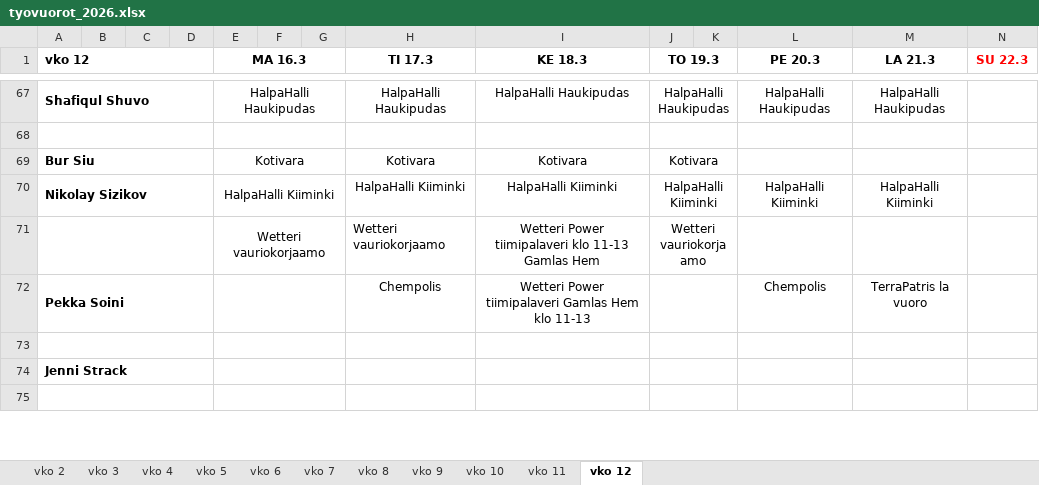
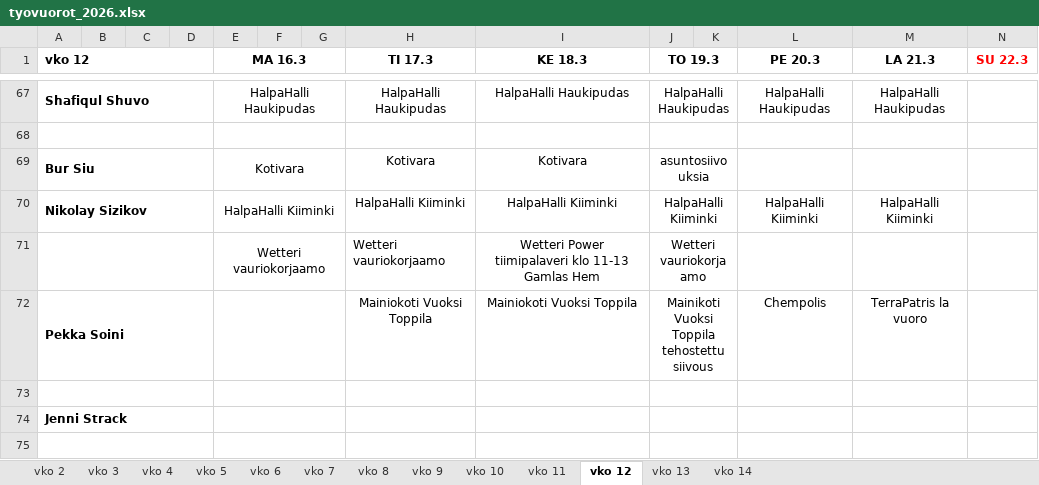
Before and after one commit to sol-droid-nik/Calendars, an Excel workbook: data/tyovuorot_2026.xlsx, sheet vko 12, drawn as a sheet; only a part is shown, gaps mark what is left out; values as stored, in another font and other column widths than the file's, no borders; the diff covers the shown part only; the diff names each change by its address in the sheet, - before the commit and + after, or states it on an @@ line.

```diff
--- a/data/tyovuorot_2026.xlsx (sheet vko 12)
+++ b/data/tyovuorot_2026.xlsx (sheet vko 12)
+sheet tab: vko 13
+sheet tab: vko 14
-J69 (TO 19.3): Kotivara
+J69 (TO 19.3): asuntosiivouksia
-H72 (TI 17.3): Chempolis
+H72 (TI 17.3): Mainiokoti Vuoksi Toppila
-I72 (KE 18.3): Wetteri Power tiimipalaveri Gamlas Hem klo 11-13
+I72 (KE 18.3): Mainiokoti Vuoksi Toppila
-J72 (TO 19.3): (empty)
+J72 (TO 19.3): Mainikoti Vuoksi Toppila tehostettu siivous
```
Also changed, not shown: 1 added row, 1 removed row and 24 edited cells elsewhere in this sheet, sheet vko 11.
